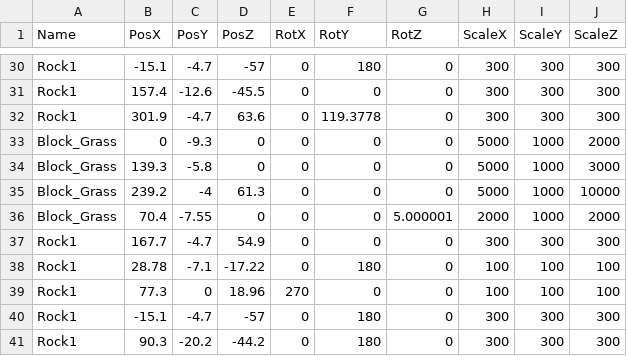
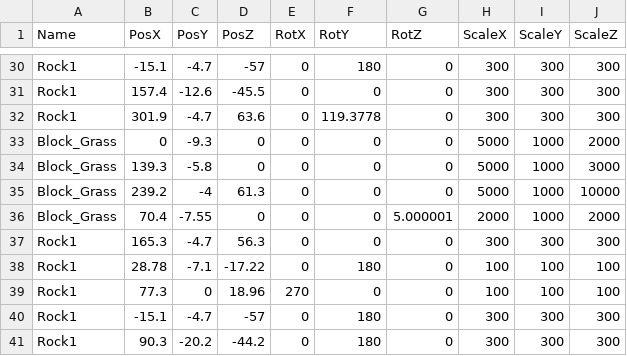
Before and after one commit to lovecap7/Summer2_ChangeCollidable, a CSV file: project/Summer2/Data/CSV/Stage2/Stage2TransformData.csv, drawn as a sheet; only a part is shown, gaps mark what is left out.

```diff
--- a/project/Summer2/Data/CSV/Stage2/Stage2TransformData.csv
+++ b/project/Summer2/Data/CSV/Stage2/Stage2TransformData.csv
@@ -36,3 +36,3 @@ Block_Grass,239.2,-4,61.3,0,0,0,5000,1000,10000
 Block_Grass,70.4,-7.55,0,0,0,5.000001,2000,1000,2000
-Rock1,167.7,-4.7,54.9,0,0,0,300,300,300
+Rock1,165.3,-4.7,56.3,0,0,0,300,300,300
 Rock1,28.78,-7.1,-17.22,0,180,0,100,100,100
```
Also changed, not shown: project/Summer2/Data/CSV/CharacterAttackData.csv, project/Summer2/Data/CSV/Stage2/Stage2CharacterTransformData.csv, 24 other files.
